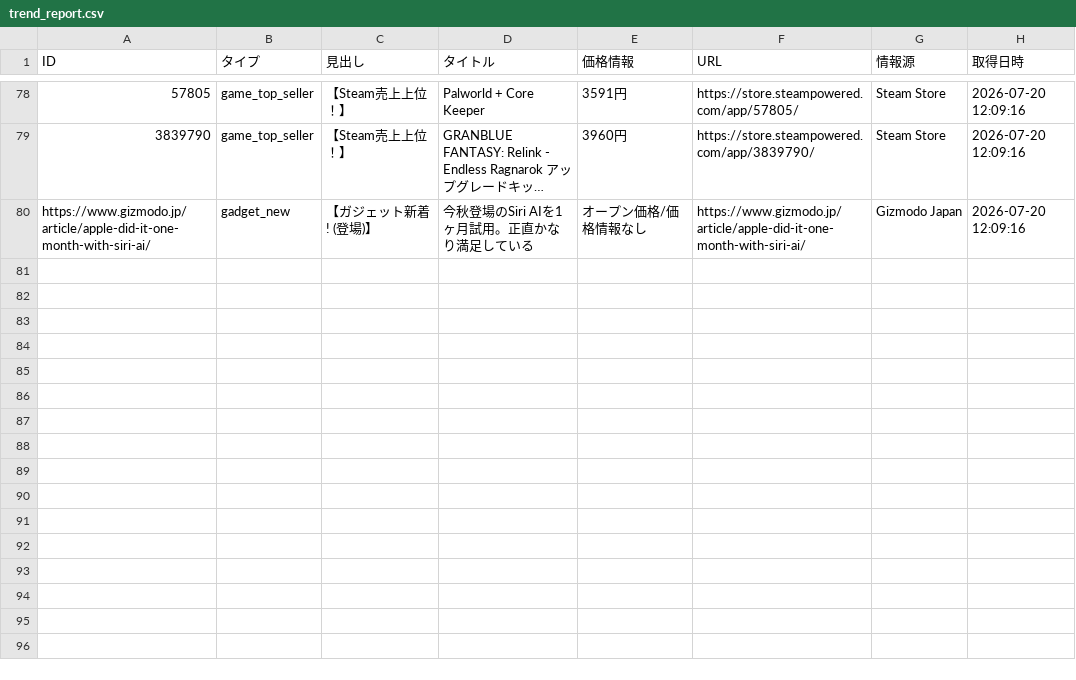
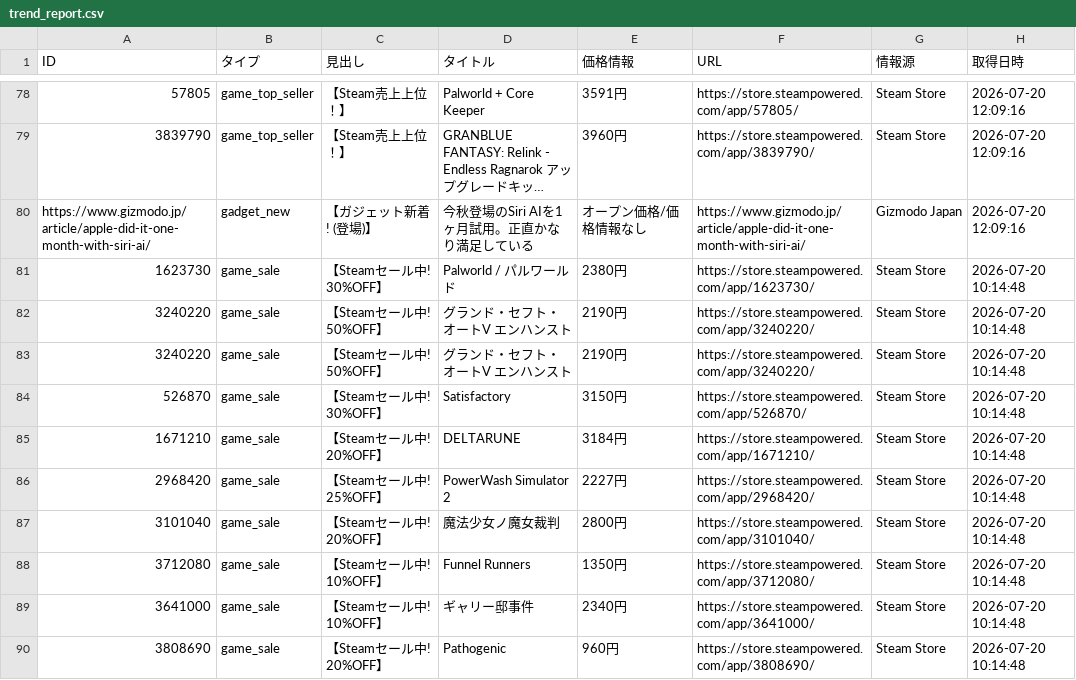
Before and after one commit to Tellurium-App/daily-trendhub, a CSV file: data/trend_report.csv, drawn as a sheet; only a part is shown, gaps mark what is left out; long unchanged cells end in …; the diff covers the shown part only; the diff names each change by its address in the sheet, - before the commit and + after, or states it on an @@ line.

```diff
--- a/data/trend_report.csv
+++ b/data/trend_report.csv
+row 81: 1623730 | game_sale | 【Steamセール中! 30%OFF】 | Palworld / パルワールド | 2380円 | https://store.steampowered.com/app/1623730/ | Steam Store | 2026-07-20 10:14:48
+row 82: 3240220 | game_sale | 【Steamセール中! 50%OFF】 | グランド・セフト・オートV エンハンスト | 2190円 | https://store.steampowered.com/app/3240220/ | Steam Store | 2026-07-20 10:14:48
+row 83: 3240220 | game_sale | 【Steamセール中! 50%OFF】 | グランド・セフト・オートV エンハンスト | 2190円 | https://store.steampowered.com/app/3240220/ | Steam Store | 2026-07-20 10:14:48
+row 84: 526870 | game_sale | 【Steamセール中! 30%OFF】 | Satisfactory | 3150円 | https://store.steampowered.com/app/526870/ | Steam Store | 2026-07-20 10:14:48
+row 85: 1671210 | game_sale | 【Steamセール中! 20%OFF】 | DELTARUNE | 3184円 | https://store.steampowered.com/app/1671210/ | Steam Store | 2026-07-20 10:14:48
+row 86: 2968420 | game_sale | 【Steamセール中! 25%OFF】 | PowerWash Simulator 2 | 2227円 | https://store.steampowered.com/app/2968420/ | Steam Store | 2026-07-20 10:14:48
+row 87: 3101040 | game_sale | 【Steamセール中! 20%OFF】 | 魔法少女ノ魔女裁判 | 2800円 | https://store.steampowered.com/app/3101040/ | Steam Store | 2026-07-20 10:14:48
+row 88: 3712080 | game_sale | 【Steamセール中! 10%OFF】 | Funnel Runners | 1350円 | https://store.steampowered.com/app/3712080/ | Steam Store | 2026-07-20 10:14:48
+row 89: 3641000 | game_sale | 【Steamセール中! 10%OFF】 | ギャリー邸事件 | 2340円 | https://store.steampowered.com/app/3641000/ | Steam Store | 2026-07-20 10:14:48
+row 90: 3808690 | game_sale | 【Steamセール中! 20%OFF】 | Pathogenic | 960円 | https://store.steampowered.com/app/3808690/ | Steam Store | 2026-07-20 10:14:48
```
Also changed, not shown: 10 added rows elsewhere in this file, 1 other file.
